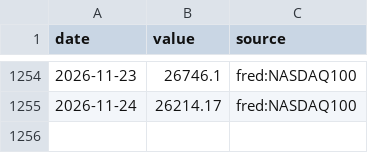
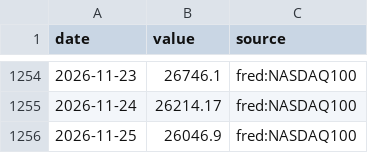
Before and after one commit to MJIH-market/macro-dashboard, a CSV file: data/NDX.csv, drawn as a sheet; only a part is shown, gaps mark what is left out; the diff names each change by its address in the sheet, - before the commit and + after, or states it on an @@ line.

```diff
--- a/data/NDX.csv
+++ b/data/NDX.csv
+row 1256: 2026-11-25 | 26046.9 | fred:NASDAQ100
```
Also changed, not shown: data/SPX.csv, data/USDKRW.csv, 9 other files.
